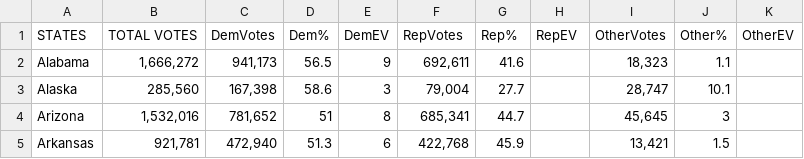
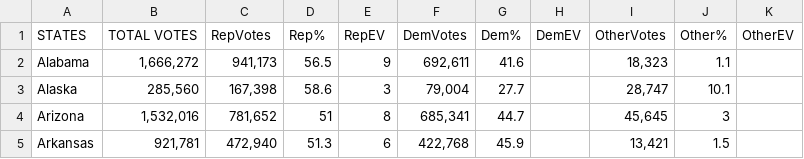
Before and after one commit to DaanMol/project, a CSV file: data/votes/BushJr2000.csv, drawn as a sheet; only a part is shown.

Commit message:
vote data properly formatted and converter adjusted

```diff
--- a/data/votes/BushJr2000.csv
+++ b/data/votes/BushJr2000.csv
@@ -1,2 +1,2 @@
-STATES,TOTAL VOTES,DemVotes,Dem%,DemEV,RepVotes,Rep%,RepEV,OtherVotes,Other%,OtherEV
+STATES,TOTAL VOTES,RepVotes,Rep%,RepEV,DemVotes,Dem%,DemEV,OtherVotes,Other%,OtherEV
 Alabama,"1,666,272","941,173",56.5,9,"692,611",41.6,,"18,323",1.1,
```
Also changed, not shown: data/votes/BushJr2004.csv, data/votes/BushSr1988.csv, 7 other files.
